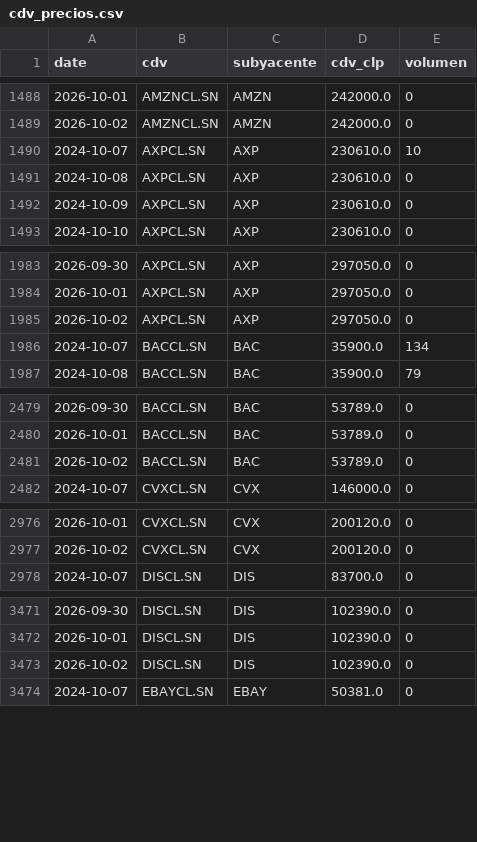
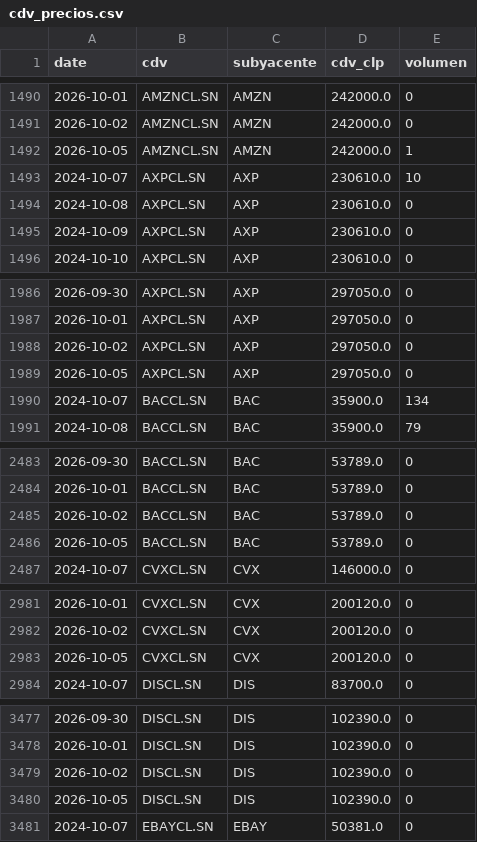
Before and after one commit to rodrigoaguirrediaz6644/alphadata-beta, a CSV file: data/cdv_precios.csv, drawn as a sheet; only a part is shown, gaps mark what is left out; the diff covers the shown part only.

```diff
--- a/data/cdv_precios.csv
+++ b/data/cdv_precios.csv
@@ -1489,2 +1491,3 @@ date,cdv,subyacente,cdv_clp,volumen
 2026-10-02,AMZNCL.SN,AMZN,242000.0,0
+2026-10-05,AMZNCL.SN,AMZN,242000.0,1
 2024-10-07,AXPCL.SN,AXP,230610.0,10
@@ -1985,2 +1988,3 @@ date,cdv,subyacente,cdv_clp,volumen
 2026-10-02,AXPCL.SN,AXP,297050.0,0
+2026-10-05,AXPCL.SN,AXP,297050.0,0
 2024-10-07,BACCL.SN,BAC,35900.0,134
@@ -2481,2 +2485,3 @@ date,cdv,subyacente,cdv_clp,volumen
 2026-10-02,BACCL.SN,BAC,53789.0,0
+2026-10-05,BACCL.SN,BAC,53789.0,0
 2024-10-07,CVXCL.SN,CVX,146000.0,0
@@ -2977,2 +2982,3 @@ date,cdv,subyacente,cdv_clp,volumen
 2026-10-02,CVXCL.SN,CVX,200120.0,0
+2026-10-05,CVXCL.SN,CVX,200120.0,0
 2024-10-07,DISCL.SN,DIS,83700.0,0
@@ -3473,2 +3479,3 @@ date,cdv,subyacente,cdv_clp,volumen
 2026-10-02,DISCL.SN,DIS,102390.0,0
+2026-10-05,DISCL.SN,DIS,102390.0,0
 2024-10-07,EBAYCL.SN,EBAY,50381.0,0
```
Also changed, not shown: 26 added rows elsewhere in this file, 2 other files.
